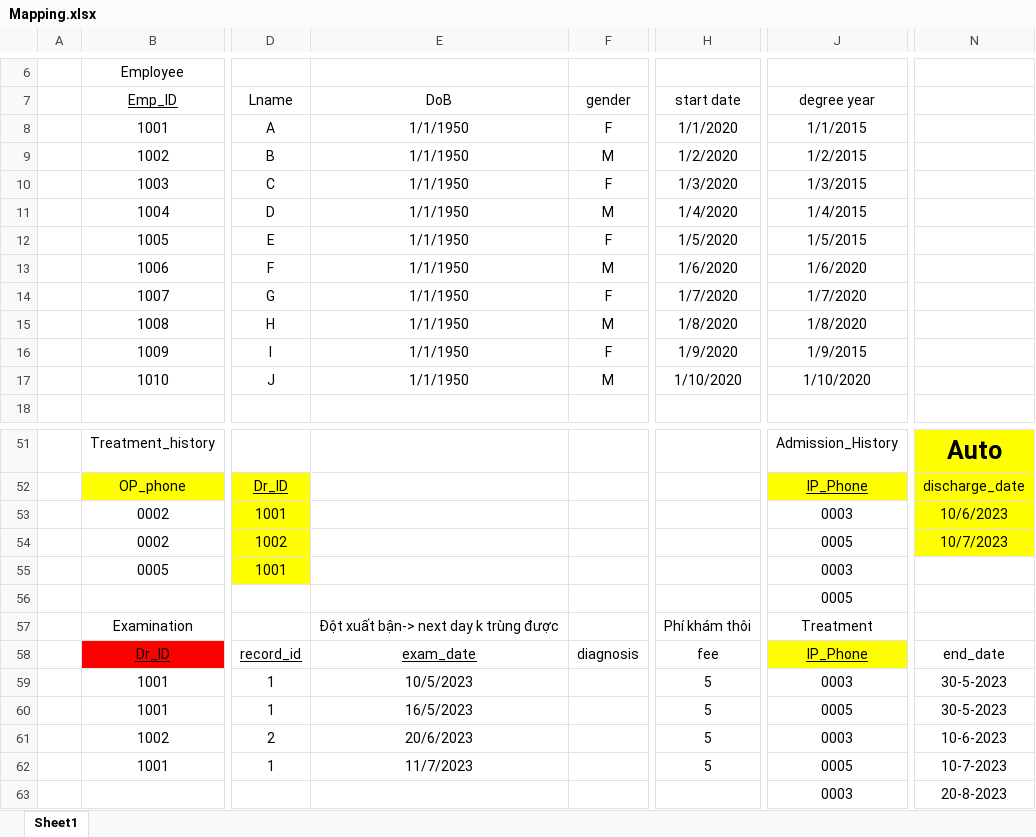
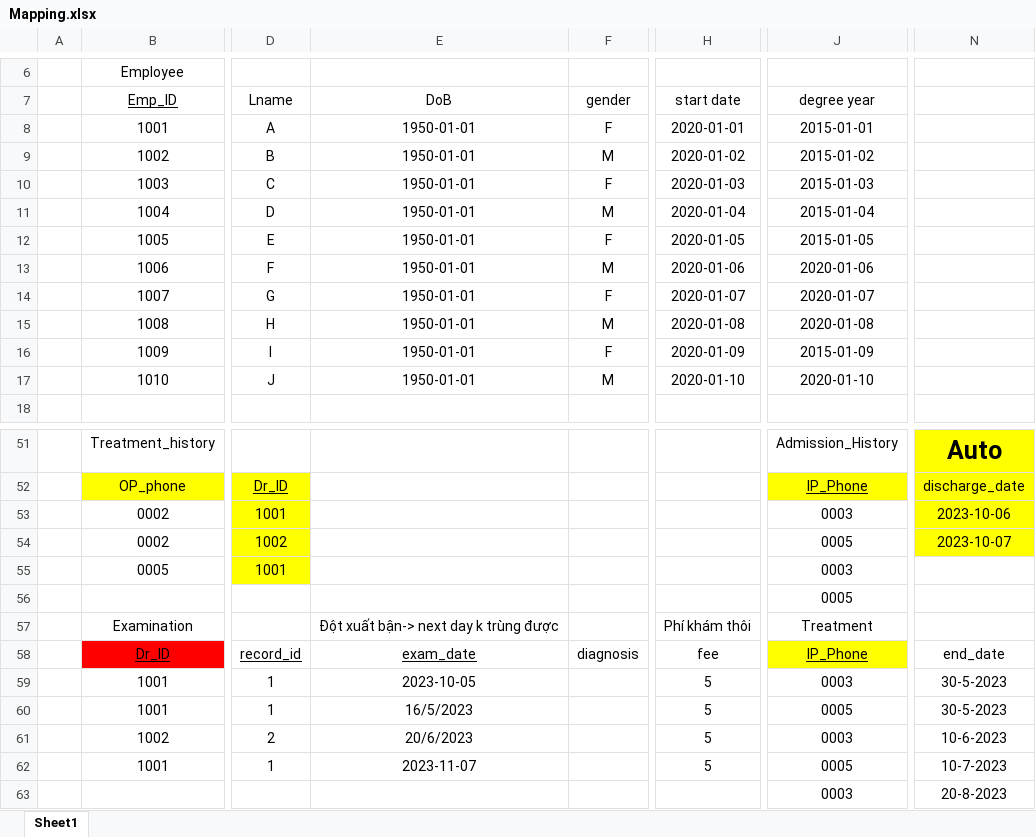
Before and after one commit to nampham423/Database, an Excel workbook: Mapping.xlsx, sheet Sheet1, drawn as a sheet; only a part is shown, gaps mark what is left out; values as stored, in another font and other column widths than the file's, no borders; charts and pictures not drawn; the diff covers the shown part only; the diff names each change by its address in the sheet, - before the commit and + after, or states it on an @@ line.

```diff
--- a/Mapping.xlsx (sheet Sheet1)
+++ b/Mapping.xlsx (sheet Sheet1)
-E8:E17 (DoB): 1/1/1950
+E8:E17 (DoB): 1950-01-01
-H8 (start date): 1/1/2020
+H8 (start date): 2020-01-01
-J8 (degree year): 1/1/2015
+J8 (degree year): 2015-01-01
-H9 (start date): 1/2/2020
+H9 (start date): 2020-01-02
-J9 (degree year): 1/2/2015
+J9 (degree year): 2015-01-02
-H10 (start date): 1/3/2020
+H10 (start date): 2020-01-03
-J10 (degree year): 1/3/2015
+J10 (degree year): 2015-01-03
-H11 (start date): 1/4/2020
+H11 (start date): 2020-01-04
-J11 (degree year): 1/4/2015
+J11 (degree year): 2015-01-04
-H12 (start date): 1/5/2020
+H12 (start date): 2020-01-05
-J12 (degree year): 1/5/2015
+J12 (degree year): 2015-01-05
-H13 (start date): 1/6/2020
+H13 (start date): 2020-01-06
-J13 (degree year): 1/6/2020
+J13 (degree year): 2020-01-06
-H14 (start date): 1/7/2020
+H14 (start date): 2020-01-07
-J14 (degree year): 1/7/2020
+J14 (degree year): 2020-01-07
-H15 (start date): 1/8/2020
+H15 (start date): 2020-01-08
-J15 (degree year): 1/8/2020
+J15 (degree year): 2020-01-08
-H16 (start date): 1/9/2020
+H16 (start date): 2020-01-09
-J16 (degree year): 1/9/2015
+J16 (degree year): 2015-01-09
-H17 (start date): 1/10/2020
+H17 (start date): 2020-01-10
-J17 (degree year): 1/10/2020
+J17 (degree year): 2020-01-10
-N53: 10/6/2023
+N53: 2023-10-06
-N54: 10/7/2023
+N54: 2023-10-07
-E59 (DoB): 10/5/2023
+E59 (DoB): 2023-10-05
-E62 (DoB): 11/7/2023
+E62 (DoB): 2023-11-07
```
Also changed, not shown: 9 edited cells elsewhere in this sheet, charts or pictures, 4 other files.
